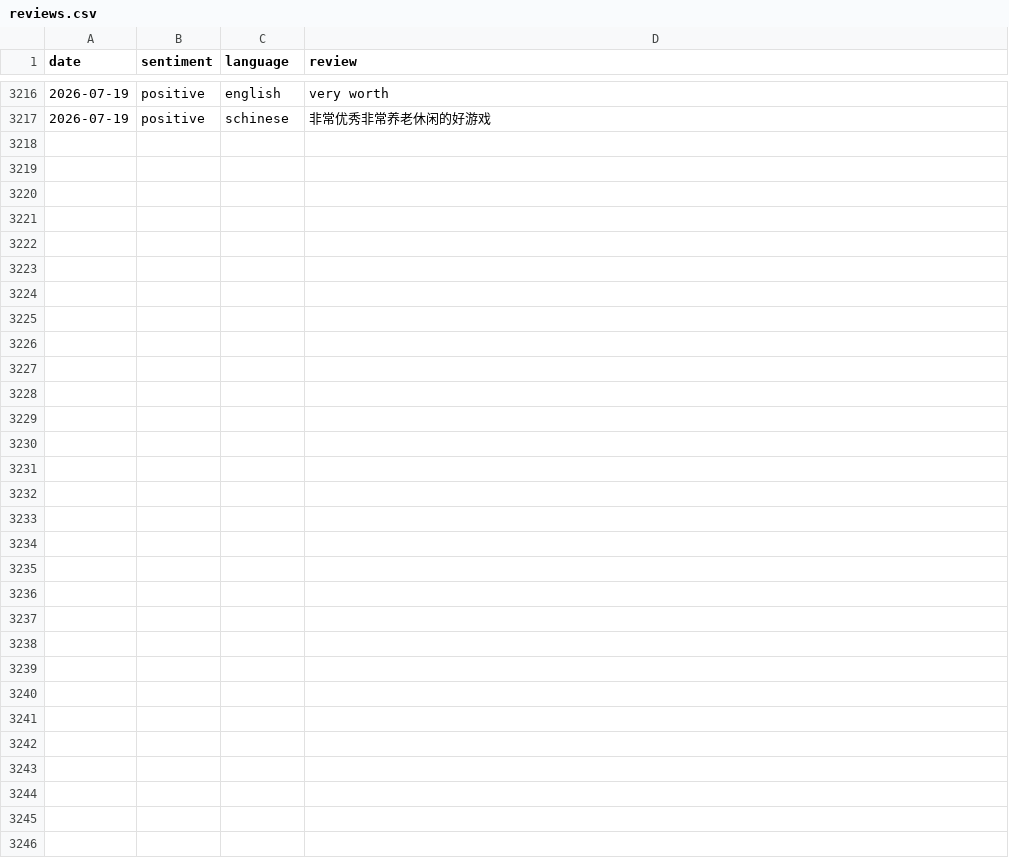
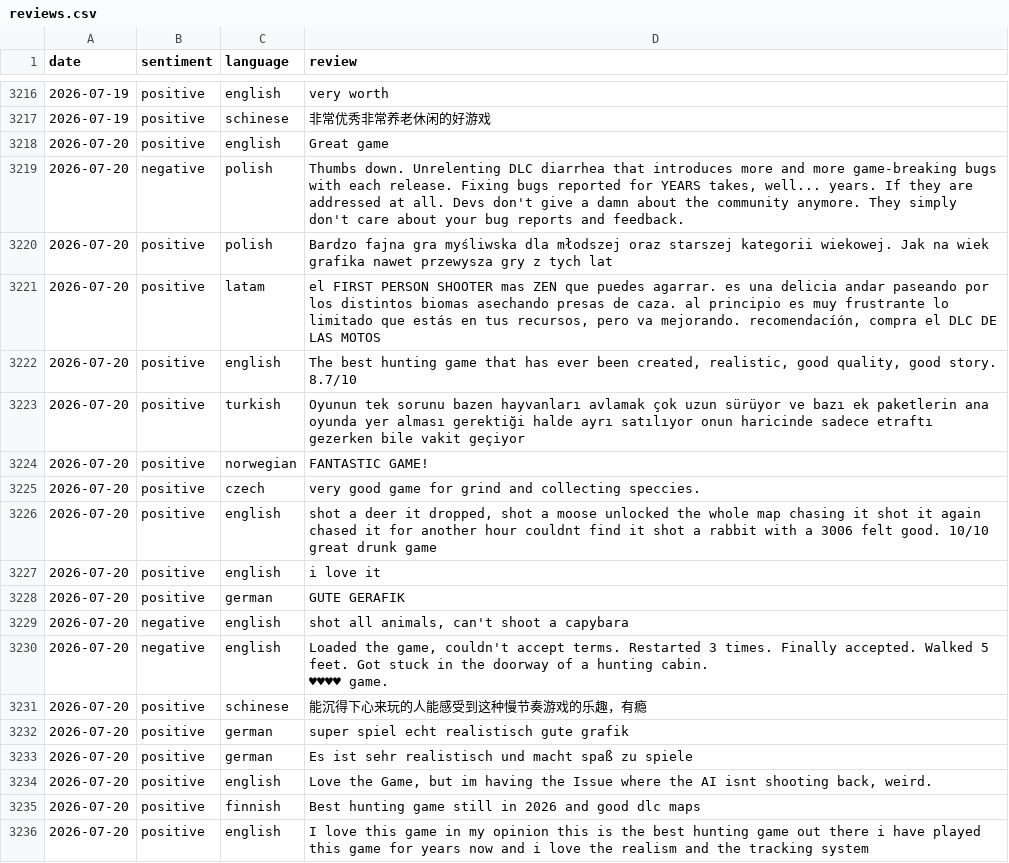
Before and after one commit to gustavgrothava/steam-reviews, a CSV file: reviews.csv, drawn as a sheet; only a part is shown, gaps mark what is left out; ↵ is a line break in a cell; the diff covers the shown part only; the diff names each change by its address in the sheet, - before the commit and + after, or states it on an @@ line.

```diff
--- a/reviews.csv
+++ b/reviews.csv
+row 3218: 2026-07-20 | positive | english | Great game
+row 3219: 2026-07-20 | negative | polish | Thumbs down. Unrelenting DLC diarrhea that introduces more and more game-breaking bugs with each release. Fixing bugs reported for YEARS takes, well... years. If they are addressed at all. Devs don't give a damn about the community anymore. They simply don't care about your bug reports and feedback.
+row 3220: 2026-07-20 | positive | polish | Bardzo fajna gra myśliwska dla młodszej oraz starszej kategorii wiekowej. Jak na wiek grafika nawet przewysza gry z tych lat
+row 3221: 2026-07-20 | positive | latam | el FIRST PERSON SHOOTER mas ZEN que puedes agarrar. es una delicia andar paseando por los distintos biomas asechando presas de caza. al principio es muy frustrante lo limitado que estás en tus recursos, pero va mejorando. recomendacíón, compra el DLC DE LAS MOTOS
+row 3222: 2026-07-20 | positive | english | The best hunting game that has ever been created, realistic, good quality, good story. 8.7/10
+row 3223: 2026-07-20 | positive | turkish | Oyunun tek sorunu bazen hayvanları avlamak çok uzun sürüyor ve bazı ek paketlerin ana oyunda yer alması gerektiği halde ayrı satılıyor onun haricinde sadece etraftı gezerken bile vakit geçiyor
+row 3224: 2026-07-20 | positive | norwegian | FANTASTIC GAME!
+row 3225: 2026-07-20 | positive | czech | very good game for grind and collecting speccies.
+row 3226: 2026-07-20 | positive | english | shot a deer it dropped, shot a moose unlocked the whole map chasing it shot it again chased it for another hour couldnt find it shot a rabbit with a 3006 felt good. 10/10 great drunk game
+row 3227: 2026-07-20 | positive | english | i love it
+row 3228: 2026-07-20 | positive | german | GUTE GERAFIK
+row 3229: 2026-07-20 | negative | english | shot all animals, can't shoot a capybara
+row 3230: 2026-07-20 | negative | english | Loaded the game, couldn't accept terms. Restarted 3 times. Finally accepted. Walked 5 feet. Got stuck in the doorway of a hunting cabin. ↵ ♥♥♥♥ game.
+row 3231: 2026-07-20 | positive | schinese | 能沉得下心来玩的人能感受到这种慢节奏游戏的乐趣，有瘾
+row 3232: 2026-07-20 | positive | german | super spiel echt realistisch gute grafik
+row 3233: 2026-07-20 | positive | german | Es ist sehr realistisch und macht spaß zu spiele
+row 3234: 2026-07-20 | positive | english | Love the Game, but im having the Issue where the AI isnt shooting back, weird.
+row 3235: 2026-07-20 | positive | finnish | Best hunting game still in 2026 and good dlc maps
+row 3236: 2026-07-20 | positive | english | I love this game in my opinion this is the best hunting game out there i have played this game for years now and i love the realism and the tracking system
```
Also changed, not shown: 21 added rows elsewhere in this file.
